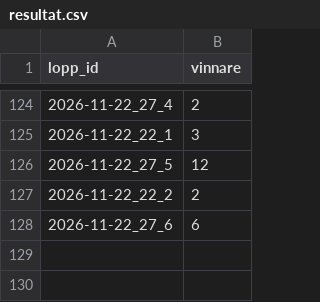
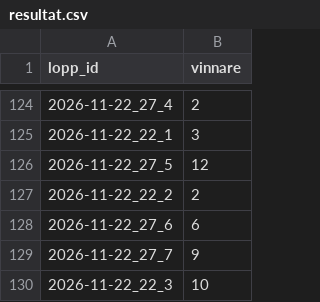
Before and after one commit to fredriklofsten/atg-bot, a CSV file: data/resultat.csv, drawn as a sheet; only a part is shown, gaps mark what is left out.

```diff
--- a/data/resultat.csv
+++ b/data/resultat.csv
@@ -128 +128,3 @@ lopp_id,vinnare
 2026-11-22_27_6,6
+2026-11-22_27_7,9
+2026-11-22_22_3,10
```
Also changed, not shown: 10 other files.
